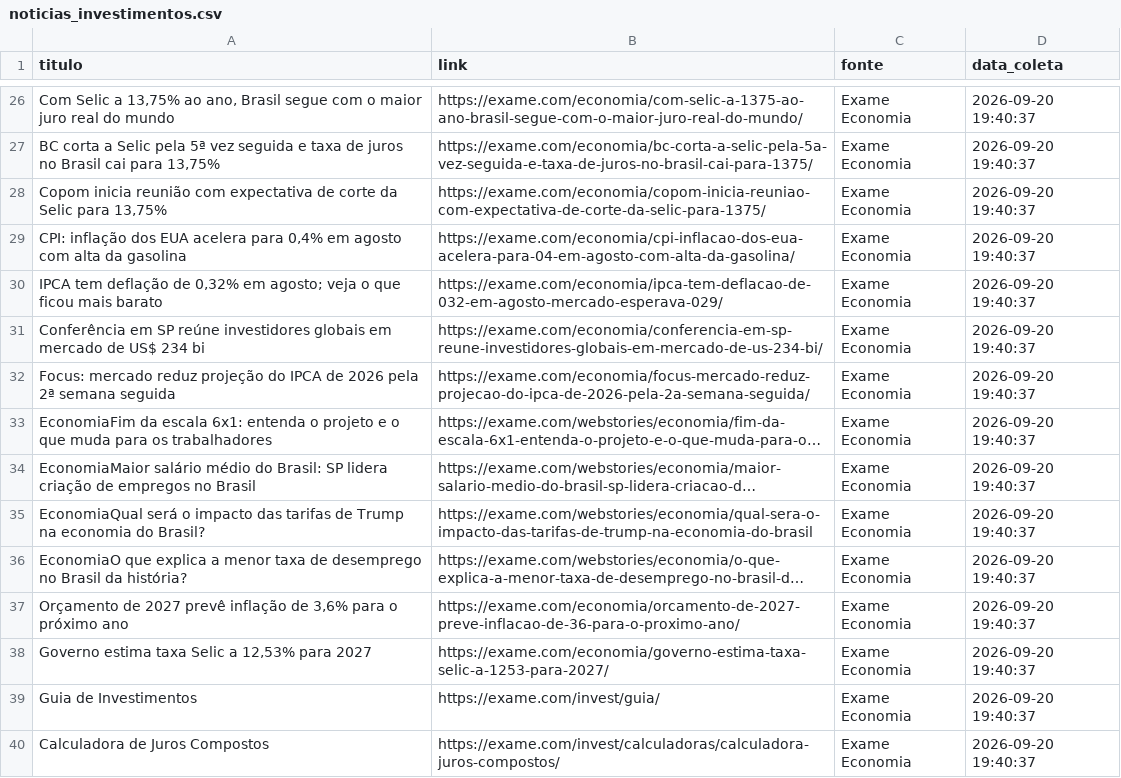
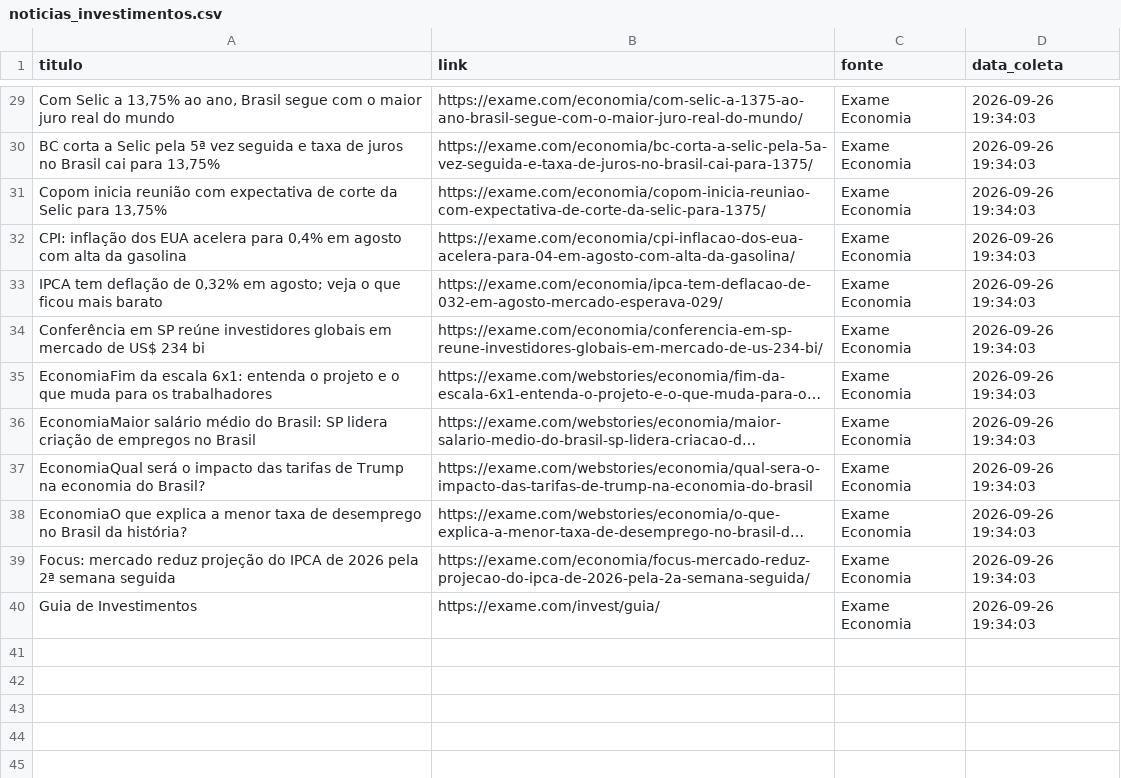
Before and after one commit to JonatasferreiraDados/projeto_agentes_IA_economicos, a CSV file: data/noticias_investimentos.csv, drawn as a sheet; only a part is shown, gaps mark what is left out; long unchanged cells end in …; removed rows and columns are numbered as before the commit, all else as after; the diff covers the shown part only; the diff names each change by its address in the sheet, - before the commit and + after, or states it on an @@ line.

```diff
--- a/data/noticias_investimentos.csv
+++ b/data/noticias_investimentos.csv
-D29:D34 (data_coleta): 2026-09-20 19:40:37
+D29:D34 (data_coleta): 2026-09-26 19:34:03
-row 32: Focus: mercado reduz projeção do IPCA de 2026 pela 2ª semana seguida | https://exame.com/economia/focus-mercado-reduz-projecao-do-ipca-de-2026-pela-2a-semana-seguida/ | Exame Economia | 2026-09-20 19:40:37
-D35:D39 (data_coleta): 2026-09-20 19:40:37
+D35:D39 (data_coleta): 2026-09-26 19:34:03
-A39 (titulo): Orçamento de 2027 prevê inflação de 3,6% para o próximo ano
+A39 (titulo): Focus: mercado reduz projeção do IPCA de 2026 pela 2ª semana seguida
-B39 (link): https://exame.com/economia/orcamento-de-2027-preve-inflacao-de-36-para-o-proximo-ano/
+B39 (link): https://exame.com/economia/focus-mercado-reduz-projecao-do-ipca-de-2026-pela-2a-semana-seguida/
-row 38: Governo estima taxa Selic a 12,53% para 2027 | https://exame.com/economia/governo-estima-taxa-selic-a-1253-para-2027/ | Exame Economia | 2026-09-20 19:40:37
-D40 (data_coleta): 2026-09-20 19:40:37
+D40 (data_coleta): 2026-09-26 19:34:03
-row 40: Calculadora de Juros Compostos | https://exame.com/invest/calculadoras/calculadora-juros-compostos/ | Exame Economia | 2026-09-20 19:40:37
```
Also changed, not shown: 6 added rows, 3 removed rows and 35 edited cells elsewhere in this file, data/indicadores_economicos.csv, 3 other files.
